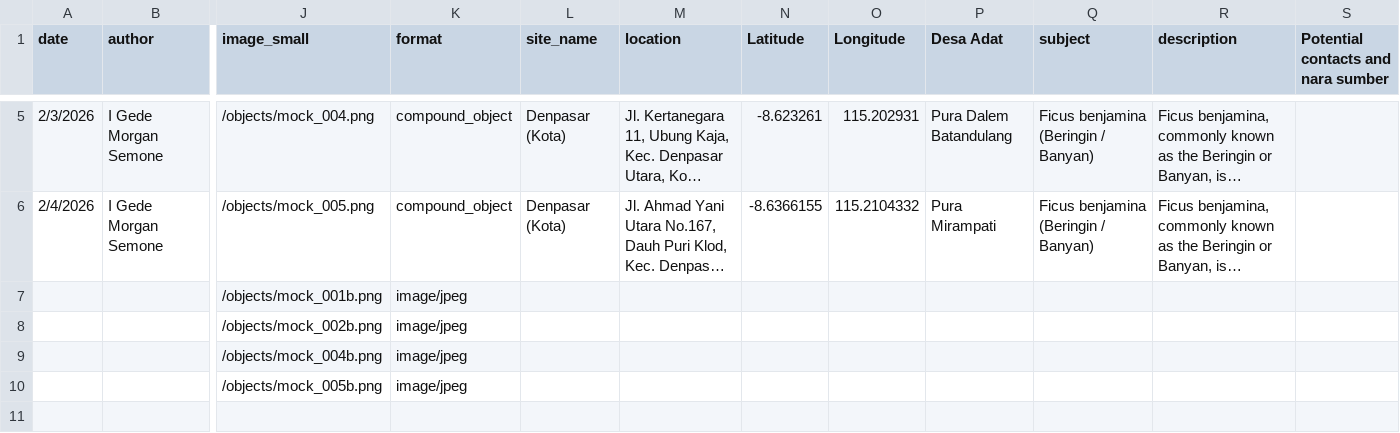
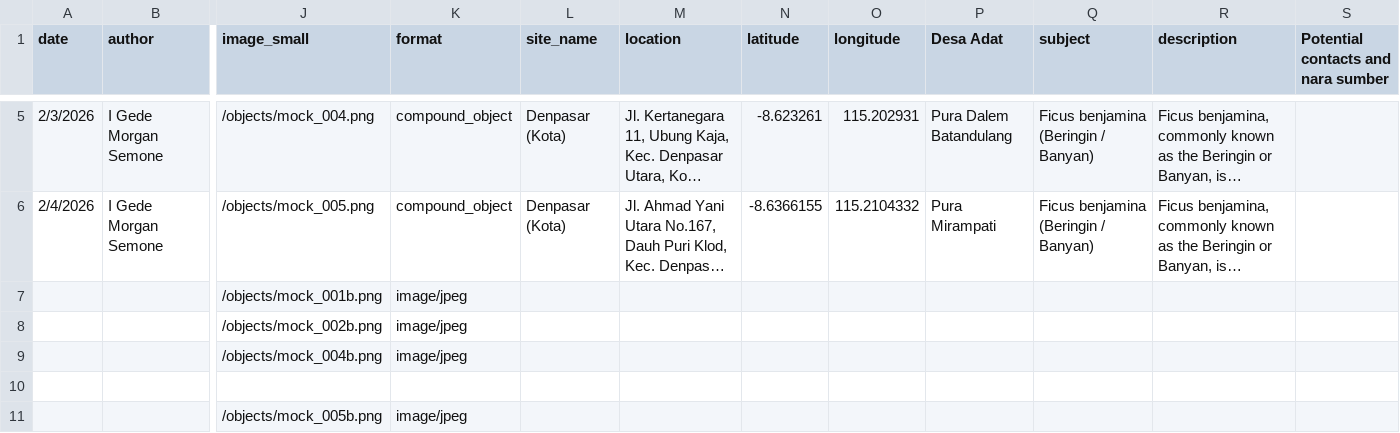
Before and after one commit to green-queen/mock-saka, a CSV file: _data/md2.csv, drawn as a sheet; only a part is shown, gaps mark what is left out; long unchanged cells end in …; rows hold the shown columns only; the diff names each change by its address in the sheet, - before the commit and + after, or states it on an @@ line.

Commit message:
Update md2.csv

```diff
--- a/_data/md2.csv
+++ b/_data/md2.csv
-N1: Latitude
+N1: latitude
-O1: Longitude
+O1: longitude
+row 10: (empty)
```
